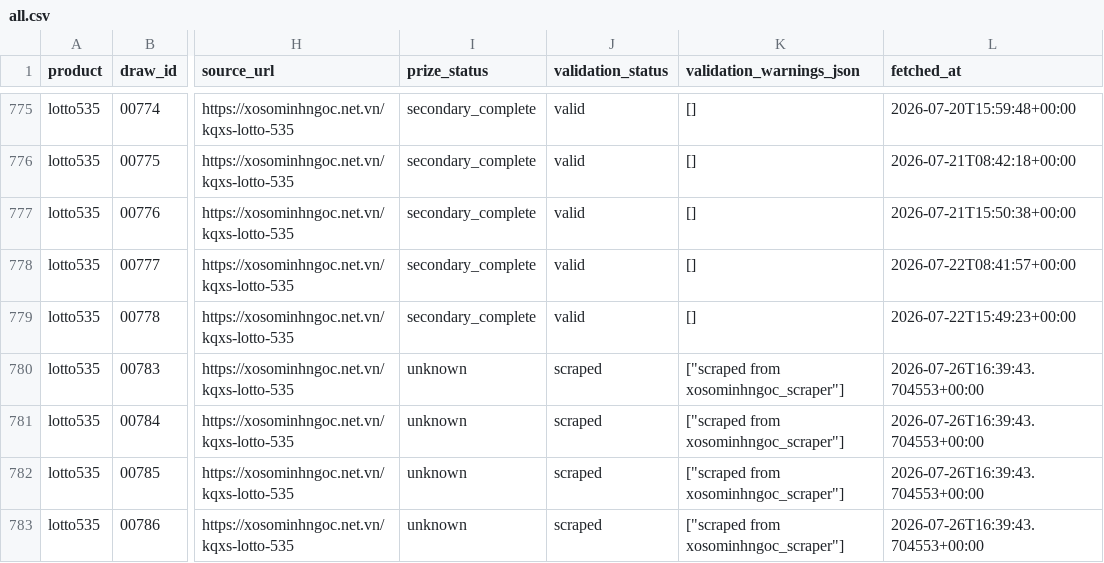
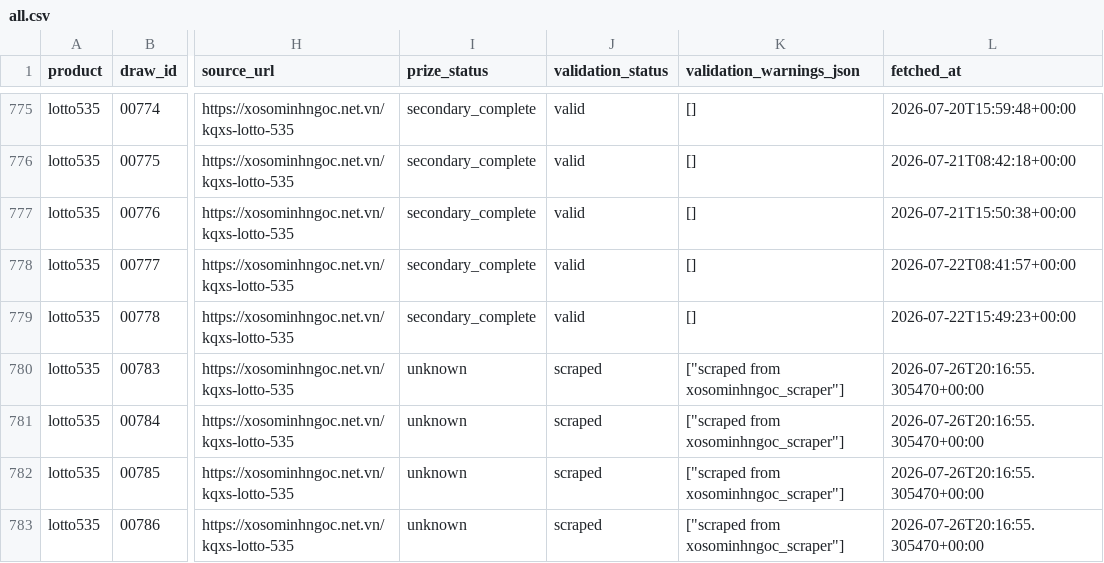
Before and after one commit to thuantn005/v5, a CSV file: data/all.csv, drawn as a sheet; only a part is shown, gaps mark what is left out; the diff names each change by its address in the sheet, - before the commit and + after, or states it on an @@ line.

```diff
--- a/data/all.csv
+++ b/data/all.csv
-L780:L783 (fetched_at): 2026-07-26T16:39:43.704553+00:00
+L780:L783 (fetched_at): 2026-07-26T20:16:55.305470+00:00
```
Also changed, not shown: 4 other files.
